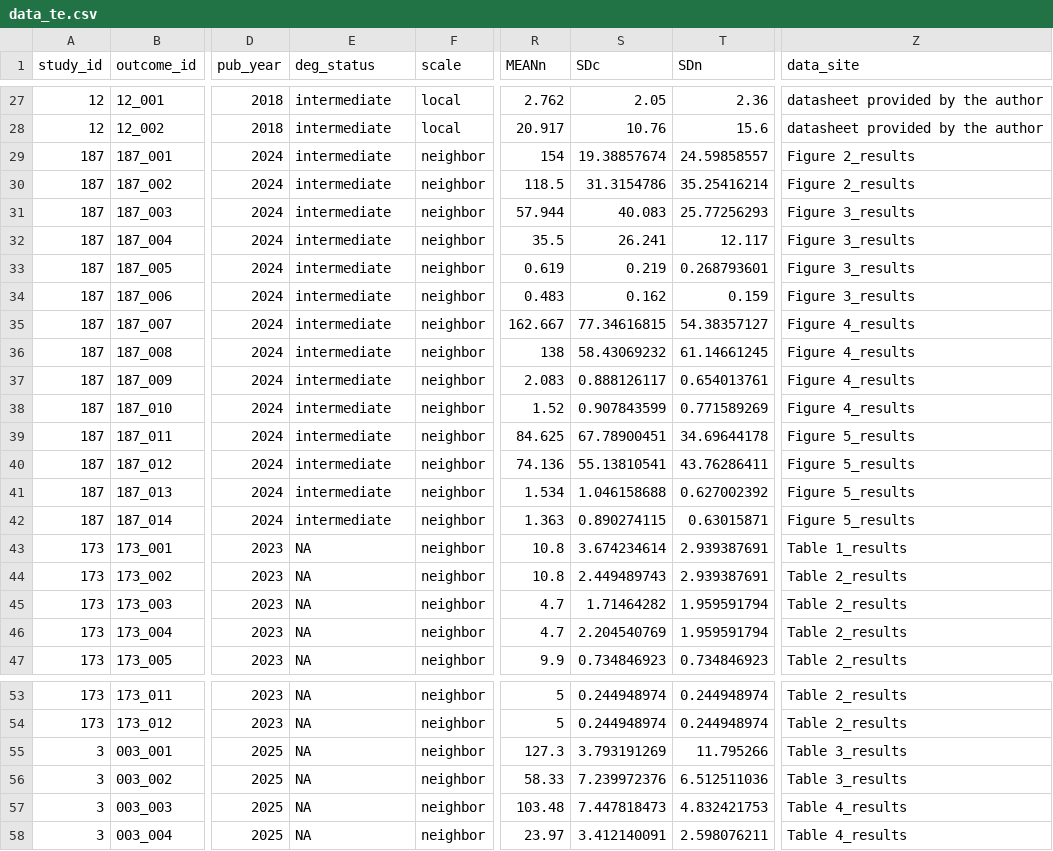
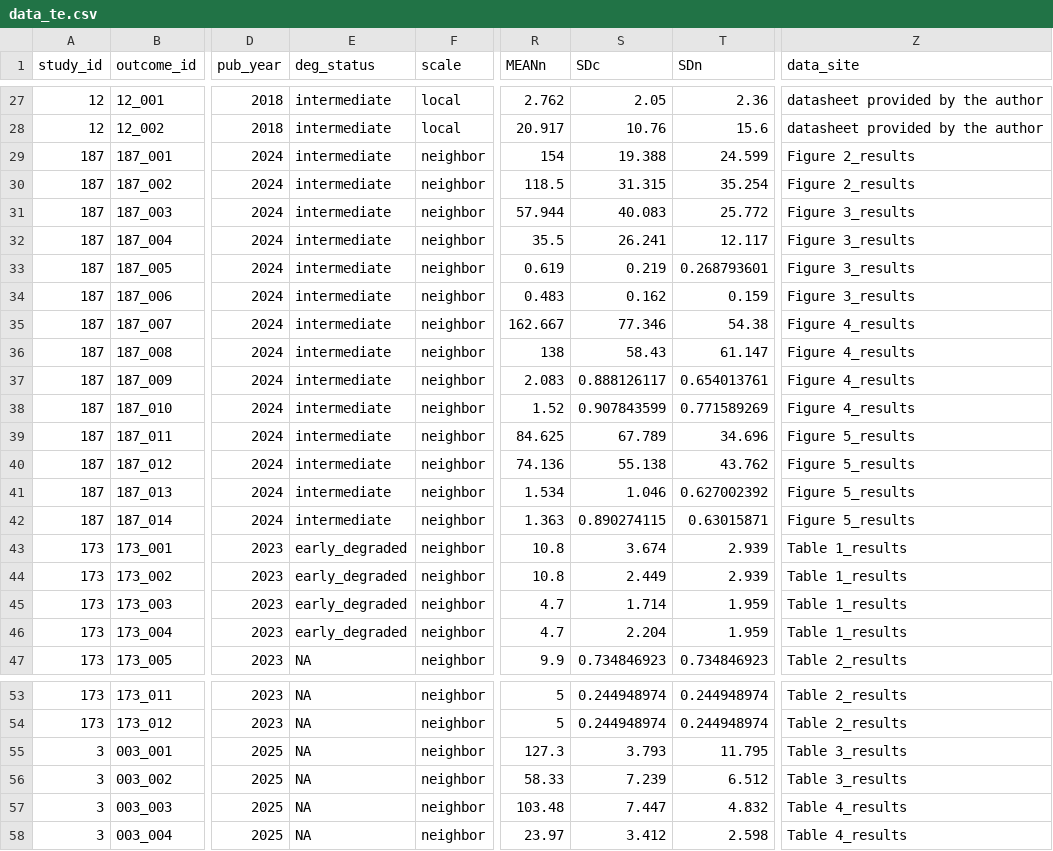
Before and after one commit to MarianelaPini/Metaanalysis_project, a CSV file: Data/processed/data_te.csv, drawn as a sheet; only a part is shown, gaps mark what is left out; the diff covers the shown part only; the diff names each change by its address in the sheet, - before the commit and + after, or states it on an @@ line.

```diff
--- a/Data/processed/data_te.csv
+++ b/Data/processed/data_te.csv
-S29 (SDc): 19.38857674
+S29 (SDc): 19.388
-T29 (SDn): 24.59858557
+T29 (SDn): 24.599
-S30 (SDc): 31.3154786
+S30 (SDc): 31.315
-T30 (SDn): 35.25416214
+T30 (SDn): 35.254
-T31 (SDn): 25.77256293
+T31 (SDn): 25.772
-S35 (SDc): 77.34616815
+S35 (SDc): 77.346
-T35 (SDn): 54.38357127
+T35 (SDn): 54.38
-S36 (SDc): 58.43069232
+S36 (SDc): 58.43
-T36 (SDn): 61.14661245
+T36 (SDn): 61.147
-S39 (SDc): 67.78900451
+S39 (SDc): 67.789
-T39 (SDn): 34.69644178
+T39 (SDn): 34.696
-S40 (SDc): 55.13810541
+S40 (SDc): 55.138
-T40 (SDn): 43.76286411
+T40 (SDn): 43.762
-S41 (SDc): 1.046158688
+S41 (SDc): 1.046
-E43:E46 (deg_status): NA
+E43:E46 (deg_status): early_degraded
-S43 (SDc): 3.674234614
+S43 (SDc): 3.674
-T43:T44 (SDn): 2.939387691
+T43:T44 (SDn): 2.939
-S44 (SDc): 2.449489743
+S44 (SDc): 2.449
-Z44:Z46 (data_site): Table 2_results
+Z44:Z46 (data_site): Table 1_results
-S45 (SDc): 1.71464282
+S45 (SDc): 1.714
-T45:T46 (SDn): 1.959591794
+T45:T46 (SDn): 1.959
-S46 (SDc): 2.204540769
+S46 (SDc): 2.204
-S55 (SDc): 3.793191269
+S55 (SDc): 3.793
-T55 (SDn): 11.795266
+T55 (SDn): 11.795
-S56 (SDc): 7.239972376
+S56 (SDc): 7.239
-T56 (SDn): 6.512511036
+T56 (SDn): 6.512
-S57 (SDc): 7.447818473
+S57 (SDc): 7.447
-T57 (SDn): 4.832421753
+T57 (SDn): 4.832
-S58 (SDc): 3.412140091
+S58 (SDc): 3.412
-T58 (SDn): 2.598076211
+T58 (SDn): 2.598
```
Also changed, not shown: 3 edited cells elsewhere in this file, 23 other files.
